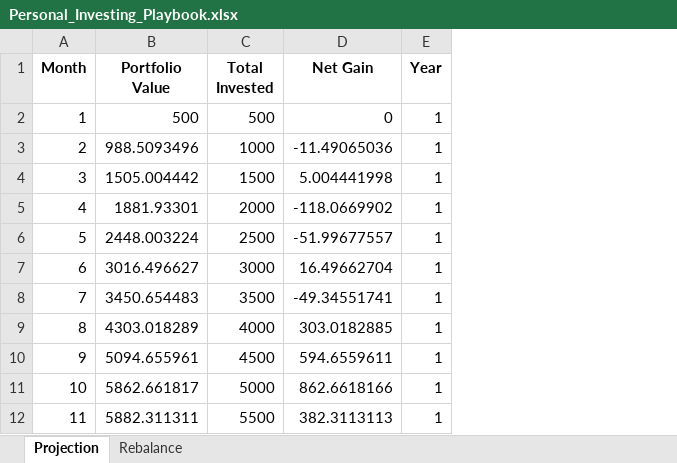
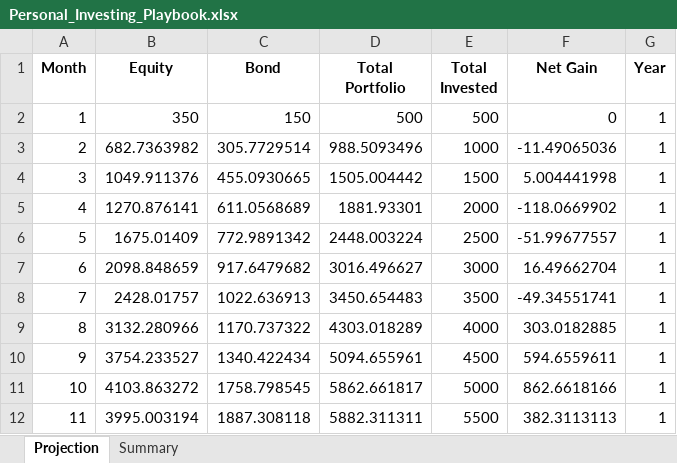
Before and after one commit to h4d1ll/hadillzaher-cv, an Excel workbook: Personal_Investing_Playbook.xlsx, sheet Projection, drawn as a sheet; only a part is shown; values as stored, in another font and other column widths than the file's, no borders; charts and pictures not drawn; addresses are those after the commit; the diff names each change by its address in the sheet, - before the commit and + after, or states it on an @@ line.

```diff
--- a/Personal_Investing_Playbook.xlsx (sheet Projection)
+++ b/Personal_Investing_Playbook.xlsx (sheet Projection)
-sheet tab: Rebalance
+sheet tab: Summary
+column B (Equity), rows 2-12: 350 | 682.7363982 | 1049.911376 | 1270.876141 | 1675.01409 | 2098.848659 | 2428.01757 | 3132.280966 | 3754.233527 | 4103.863272 | 3995.003194
+column C (Bond), rows 2-12: 150 | 305.7729514 | 455.0930665 | 611.0568689 | 772.9891342 | 917.6479682 | 1022.636913 | 1170.737322 | 1340.422434 | 1758.798545 | 1887.308118
-D1: Portfolio Value
+D1: Total Portfolio
```
Also changed, not shown: sheet Summary, charts or pictures, 4 other files.
